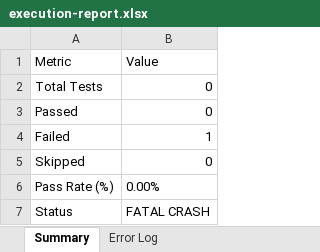
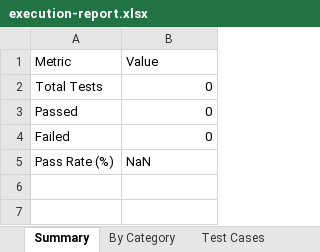
Before and after one commit to SVNSreedevi/APP, an Excel workbook: reports/latest/execution-report.xlsx, sheet Summary, drawn as a sheet; values as stored, in another font and other column widths than the file's, no borders; removed rows and columns are numbered as before the commit, all else as after; the diff names each change by its address in the sheet, - before the commit and + after, or states it on an @@ line.

```diff
--- a/reports/latest/execution-report.xlsx (sheet Summary)
+++ b/reports/latest/execution-report.xlsx (sheet Summary)
-sheet tab: Error Log
+sheet tab: By Category
+sheet tab: Test Cases
-B4: 1
+B4: 0
-row 5: Skipped | 0
-B5: 0.00%
+B5: NaN
-row 7: Status | FATAL CRASH
```
Also changed, not shown: sheet By Category, 1 other file.
